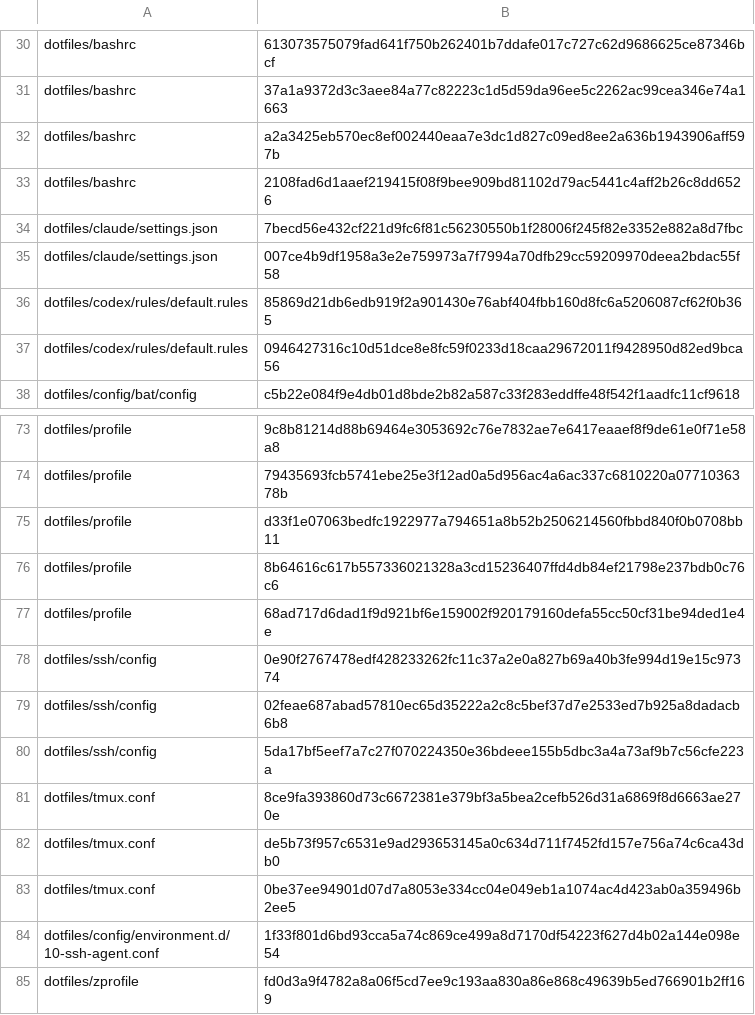
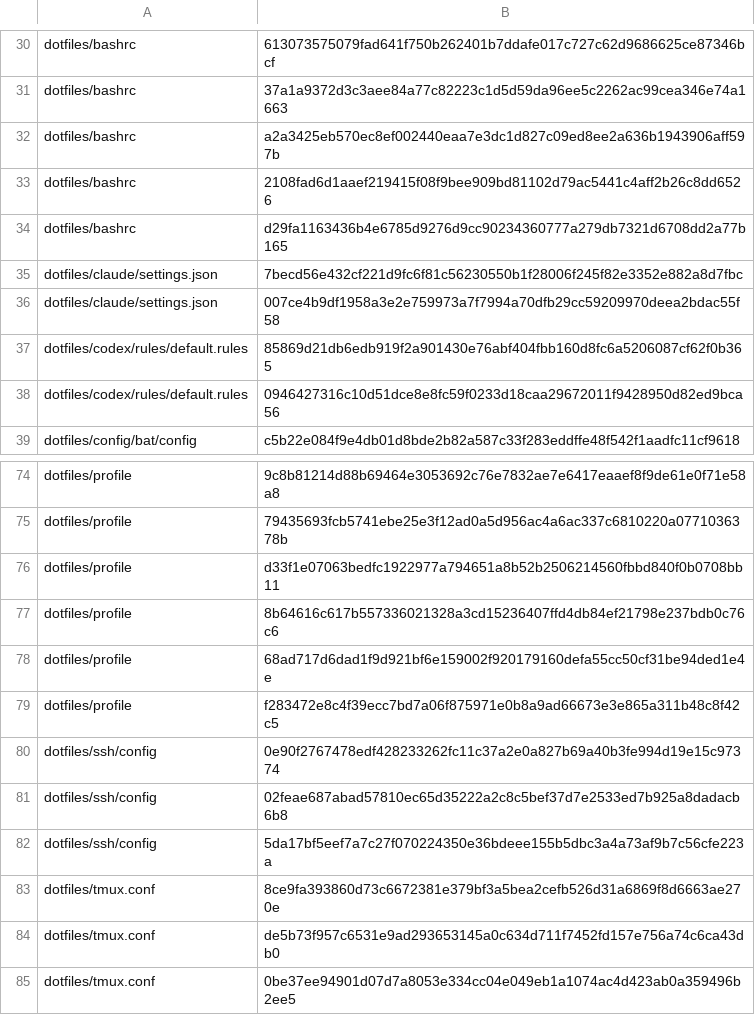
Before and after one commit to mssaleh/workspace-setup, a TSV file: lib/known-config-hashes.tsv, drawn as a sheet; only a part is shown, gaps mark what is left out; the shorter side is filled out with more unchanged rows; the diff names each change by its address in the sheet, - before the commit and + after, or states it on an @@ line.

```diff
--- a/lib/known-config-hashes.tsv
+++ b/lib/known-config-hashes.tsv
+row 34: dotfiles/bashrc | d29fa1163436b4e6785d9276d9cc90234360777a279db7321d6708dd2a77b165
+row 79: dotfiles/profile | f283472e8c4f39ecc7bd7a06f875971e0b8a9ad66673e3e865a311b48c8f42c5
```
Also changed, not shown: 3 other files.
